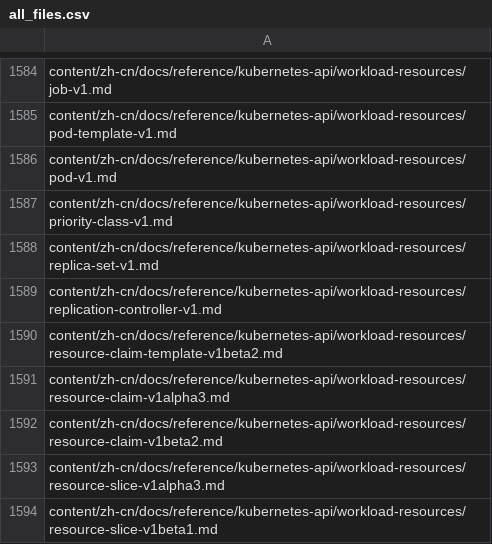
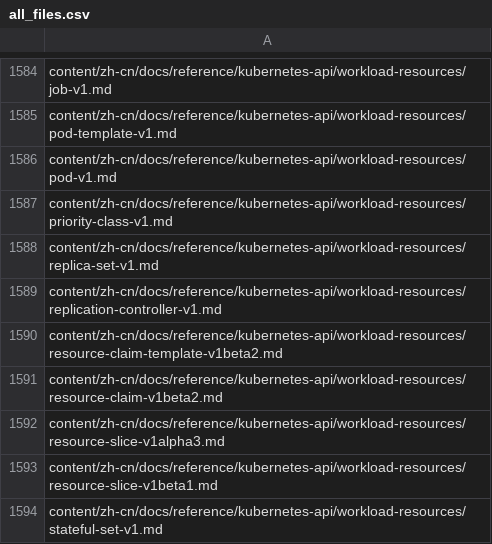
Before and after one commit to kfess/kube-website-i18n, a CSV file: data/master/languages/zh-cn/all_files.csv, drawn as a sheet; only a part is shown, gaps mark what is left out; the shorter side is filled out with more unchanged rows; the diff names each change by its address in the sheet, - before the commit and + after, or states it on an @@ line.

```diff
--- a/data/master/languages/zh-cn/all_files.csv
+++ b/data/master/languages/zh-cn/all_files.csv
-row 1591: content/zh-cn/docs/reference/kubernetes-api/workload-resources/resource-claim-v1alpha3.md
```
Also changed, not shown: data/master/languages/ja/all_files.csv, 4 other files.
